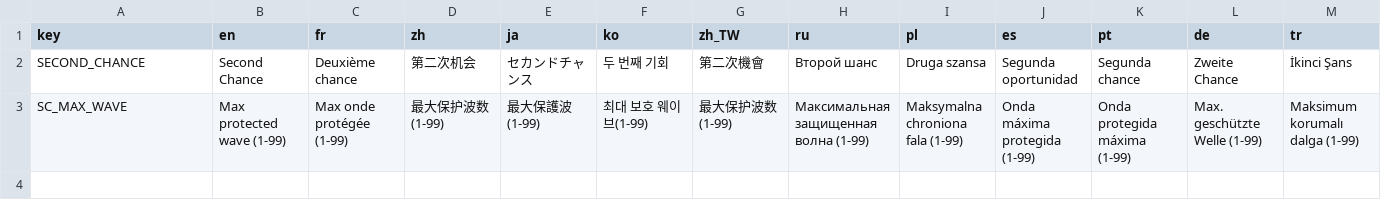
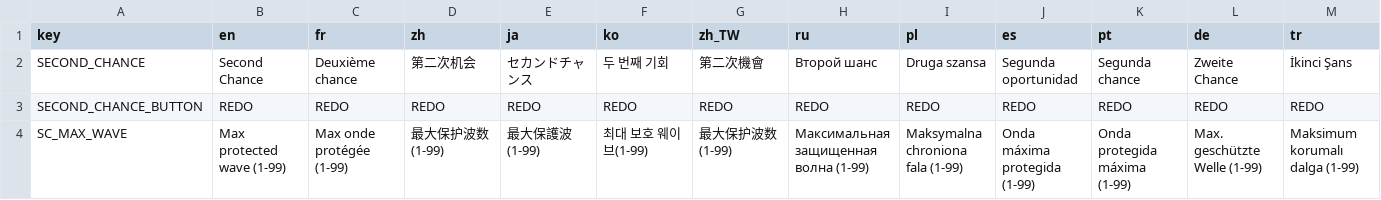
Before and after one commit to Nailim/brotato-mod-secondchance, a CSV file: root/mods-unpacked/Nailim-SecondChance/translations/mod.translations.csv, drawn as a sheet; only a part is shown; rows hold the shown columns only; the diff names each change by its address in the sheet, - before the commit and + after, or states it on an @@ line.

```diff
--- a/root/mods-unpacked/Nailim-SecondChance/translations/mod.translations.csv
+++ b/root/mods-unpacked/Nailim-SecondChance/translations/mod.translations.csv
+row 3: SECOND_CHANCE_BUTTON | REDO | REDO | REDO | REDO | REDO | REDO | REDO | REDO | REDO | REDO | REDO | REDO
```
Also changed, not shown: 19 other files.
